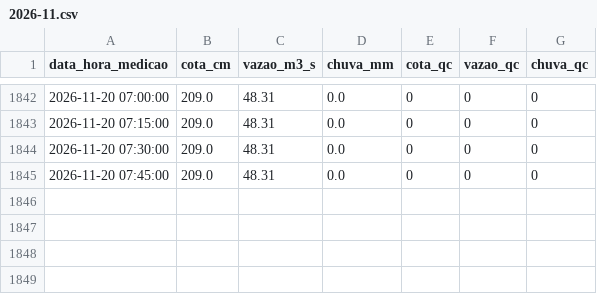
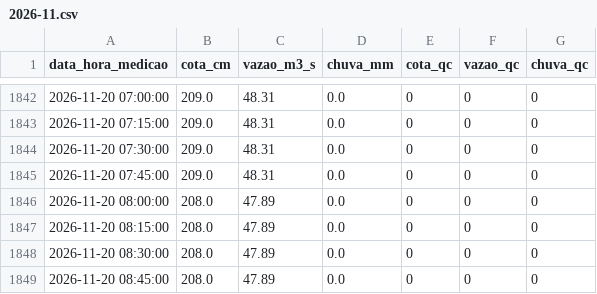
Before and after one commit to barretojmarcos/mearim, a CSV file: medicoes/33281000/2026-11.csv, drawn as a sheet; only a part is shown, gaps mark what is left out; the diff names each change by its address in the sheet, - before the commit and + after, or states it on an @@ line.

```diff
--- a/medicoes/33281000/2026-11.csv
+++ b/medicoes/33281000/2026-11.csv
+row 1846: 2026-11-20 08:00:00 | 208.0 | 47.89 | 0.0 | 0 | 0 | 0
+row 1847: 2026-11-20 08:15:00 | 208.0 | 47.89 | 0.0 | 0 | 0 | 0
+row 1848: 2026-11-20 08:30:00 | 208.0 | 47.89 | 0.0 | 0 | 0 | 0
+row 1849: 2026-11-20 08:45:00 | 208.0 | 47.89 | 0.0 | 0 | 0 | 0
```
Also changed, not shown: disponibilidade/33281000/2026-11.csv, disponibilidade/33321000/2026-11.csv, 3 other files.
